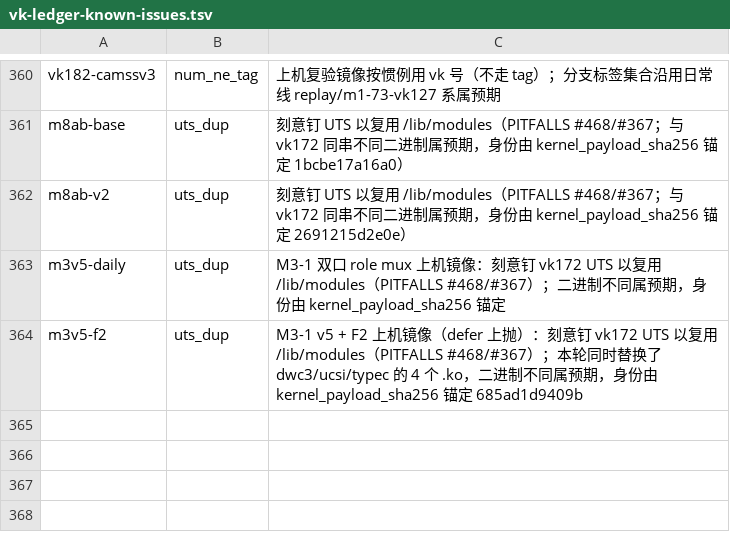
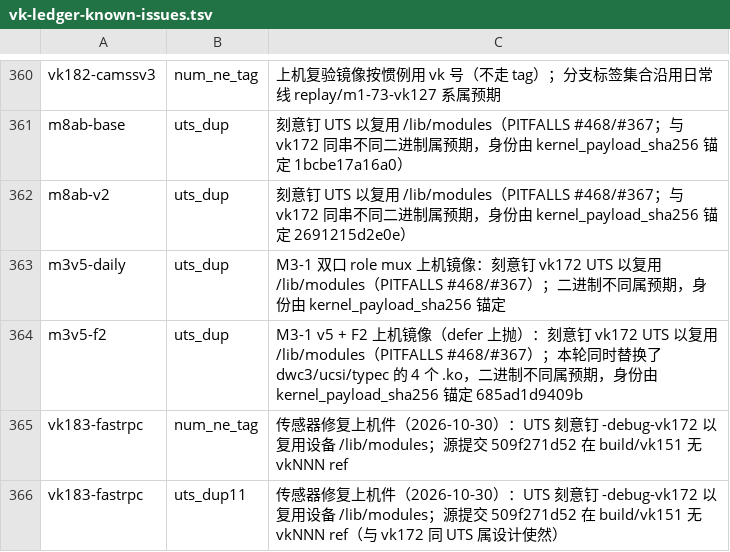
Before and after one commit to xiaquwan1001/lenovo-legion-y700-gen4-tb322fc-elden-linux, a TSV file: versions/vk-ledger-known-issues.tsv, drawn as a sheet; only a part is shown, gaps mark what is left out.

Commit message:
fix(sensors): qcom,non-secure-domain 进树并上机 —— G1-34 恢复 ✅（vk183-fastrpc）
根因是「修复从未进镜像」：属性只存在于 build/vk151 的未提交工作区，
在机 vk172 的 DTB 早于它 ⇒ fastrpc 只建 fastrpc-adsp-secure ⇒ hexagonrpcd 失败
⇒ SSC 传感器链死。

- build/vk151: 单独抽出 509f271d52（仅 DT 一枚 commit，其余 539 行 WIP 未纳入）
- patches/dt/0003: 该 commit 的补丁存档
- 干净 worktree build/vk183-fastrpc 重编，UTS 钉 -debug-vk172 复用 /lib/modules
- 签刷 boot_b（分区 sha aedae5f1…，回退件 boot_b-pre-vk183-20261030.img）

上机判据全绿：/dev/fastrpc-adsp 在、hexagonrpcd Result=success、
HasAccelerometer/AmbientLight/Proximity = true/true/true、ssccli Z≈9.61 m/s²

```diff
--- a/versions/vk-ledger-known-issues.tsv
+++ b/versions/vk-ledger-known-issues.tsv
@@ -364 +364,3 @@ m3v5-daily	uts_dup	M3-1 双口 role mux 上机镜像：刻意钉 vk172 UTS 以
 m3v5-f2	uts_dup	M3-1 v5 + F2 上机镜像（defer 上抛）：刻意钉 vk172 UTS 以复用 /lib/modules（PITFALLS #468/#367）；本轮同时替换了 dwc3/ucsi/typec 的 4 个 .ko，二进制不同属预期，身份由 kernel_payload_sha256 锚定 685ad1d9409b
+vk183-fastrpc	num_ne_tag	传感器修复上机件（2026-10-30）：UTS 刻意钉 -debug-vk172 以复用设备 /lib/modules；源提交 509f271d52 在 build/vk151 无 vkNNN ref
+vk183-fastrpc	uts_dup11	传感器修复上机件（2026-10-30）：UTS 刻意钉 -debug-vk172 以复用设备 /lib/modules；源提交 509f271d52 在 build/vk151 无 vkNNN ref（与 vk172 同 UTS 属设计使然）
```
Also changed, not shown: versions/vk-kernel-identity.tsv, versions/vk-registry.tsv, 3 other files.
